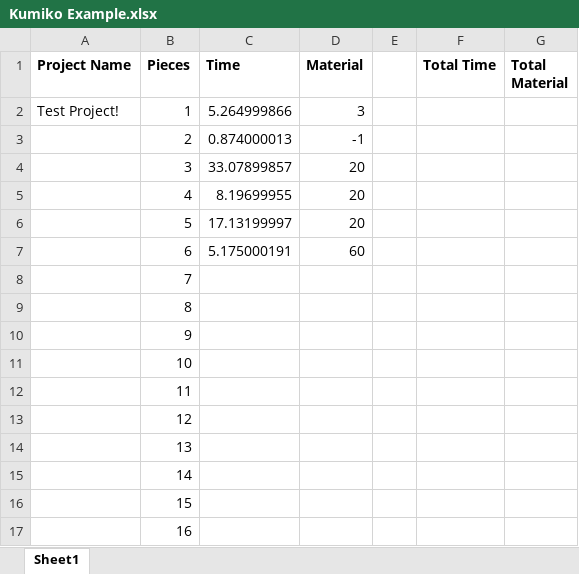
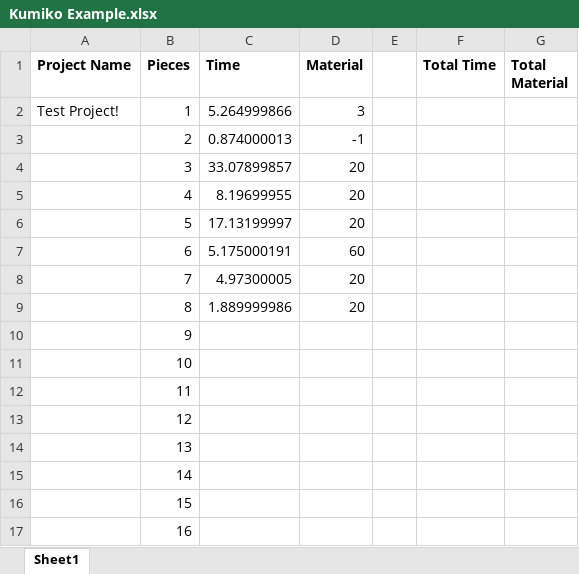
Before and after one commit to aklug59/Kumiko-Machine, an Excel workbook: Excel Sheets/Kumiko Example.xlsx, sheet Sheet1, drawn as a sheet; values as stored, in another font and other column widths than the file's, no borders; the diff names each change by its address in the sheet, - before the commit and + after, or states it on an @@ line.

```diff
--- a/Excel Sheets/Kumiko Example.xlsx (sheet Sheet1)
+++ b/Excel Sheets/Kumiko Example.xlsx (sheet Sheet1)
-C8 (Time): (empty)
+C8 (Time): 4.97300005
-D8:D9 (Material): (empty)
+D8:D9 (Material): 20
-C9 (Time): (empty)
+C9 (Time): 1.889999986
```
Also changed, not shown: 2 other files.
